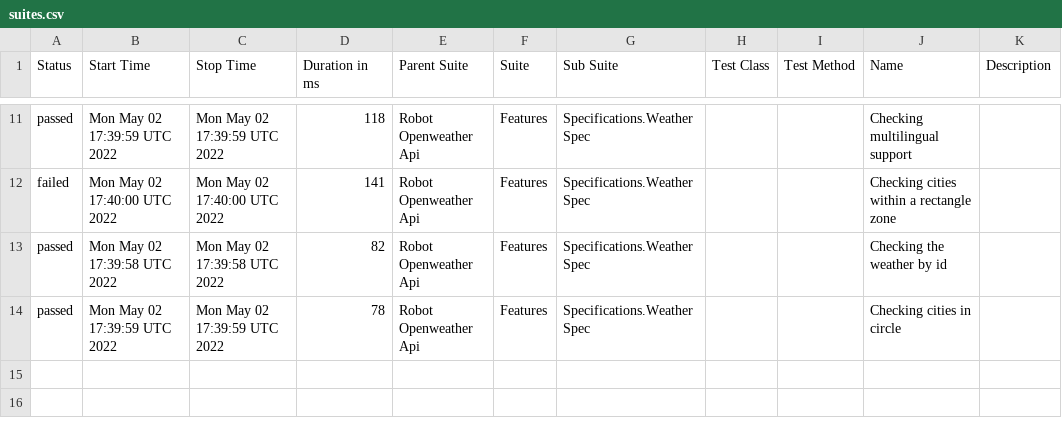
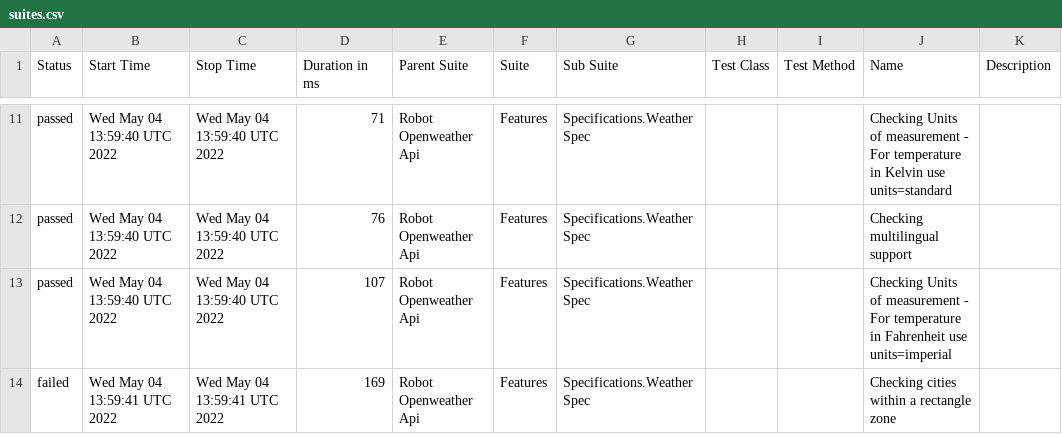
Before and after one commit to reinaldorossetti/robot_samples_api_test, a CSV file: allure-results/data/suites.csv, drawn as a sheet; only a part is shown, gaps mark what is left out; the diff covers the shown part only.

```diff
--- a/allure-results/data/suites.csv
+++ b/allure-results/data/suites.csv
@@ -11,4 +11,4 @@
-"passed","Mon May 02 17:39:59 UTC 2022","Mon May 02 17:39:59 UTC 2022","118","Robot Openweather Api","Features","Specifications.Weather Spec","","","Checking multilingual support",""
-"failed","Mon May 02 17:40:00 UTC 2022","Mon May 02 17:40:00 UTC 2022","141","Robot Openweather Api","Features","Specifications.Weather Spec","","","Checking cities within a rectangle zone",""
-"passed","Mon May 02 17:39:58 UTC 2022","Mon May 02 17:39:58 UTC 2022","82","Robot Openweather Api","Features","Specifications.Weather Spec","","","Checking the weather by id",""
-"passed","Mon May 02 17:39:59 UTC 2022","Mon May 02 17:39:59 UTC 2022","78","Robot Openweather Api","Features","Specifications.Weather Spec","","","Checking cities in circle",""
+"passed","Wed May 04 13:59:40 UTC 2022","Wed May 04 13:59:40 UTC 2022","71","Robot Openweather Api","Features","Specifications.Weather Spec","","","Checking Units of measurement - For temperature in Kelvin use units=standard",""
+"passed","Wed May 04 13:59:40 UTC 2022","Wed May 04 13:59:40 UTC 2022","76","Robot Openweather Api","Features","Specifications.Weather Spec","","","Checking multilingual support",""
+"passed","Wed May 04 13:59:40 UTC 2022","Wed May 04 13:59:40 UTC 2022","107","Robot Openweather Api","Features","Specifications.Weather Spec","","","Checking Units of measurement - For temperature in Fahrenheit use units=imperial",""
+"failed","Wed May 04 13:59:41 UTC 2022","Wed May 04 13:59:41 UTC 2022","169","Robot Openweather Api","Features","Specifications.Weather Spec","","","Checking cities within a rectangle zone",""
```
Also changed, not shown: 33 edited cells elsewhere in this file, 28 other files.
